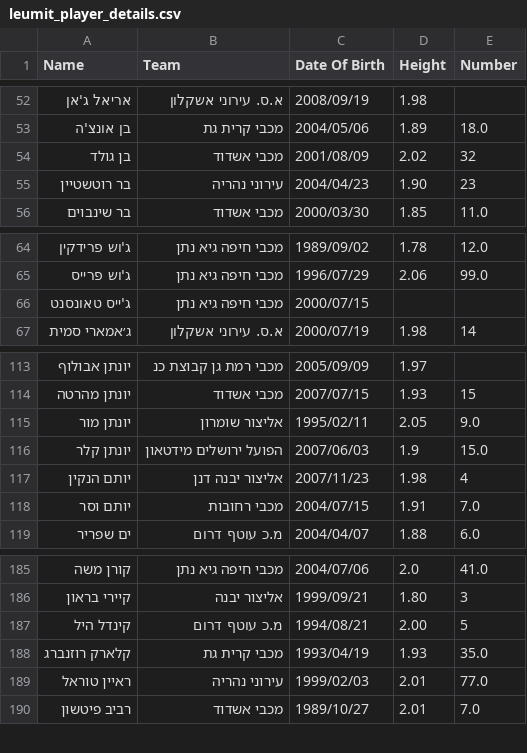
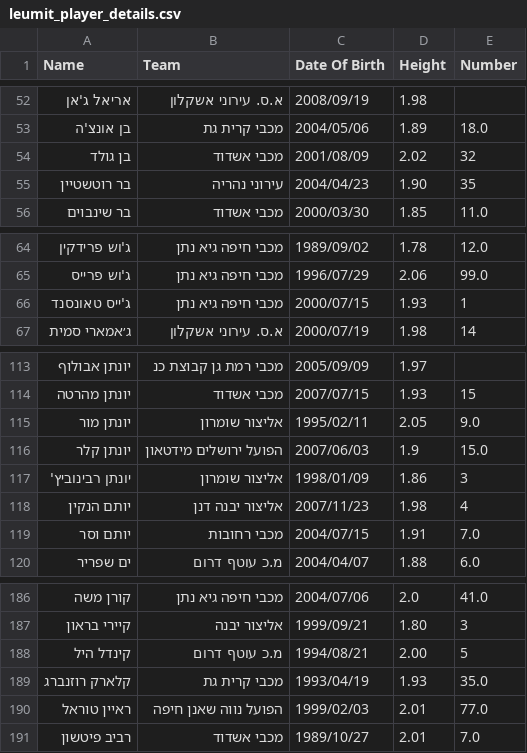
Before and after one commit to navonn3/leumit_db, a CSV file: data/leumit/leumit_player_details.csv, drawn as a sheet; only a part is shown, gaps mark what is left out.

```diff
--- a/data/leumit/leumit_player_details.csv
+++ b/data/leumit/leumit_player_details.csv
@@ -54,3 +54,3 @@
 בן גולד,מכבי אשדוד,2001/08/09,2.02,32
-בר רוטשטיין,עירוני נהריה,2004/04/23,1.90,23
+בר רוטשטיין,עירוני נהריה,2004/04/23,1.90,35
 בר שינבוים,מכבי אשדוד,2000/03/30,1.85,11.0
@@ -65,3 +65,3 @@
 ג'וש פרייס,מכבי חיפה גיא נתן,1996/07/29,2.06,99.0
-ג'ייס טאונסנט,מכבי חיפה גיא נתן,2000/07/15,,
+ג'ייס טאונסנד,מכבי חיפה גיא נתן,2000/07/15,1.93,1
 ג׳אמארי סמית,א.ס. עירוני אשקלון,2000/07/19,1.98,14
@@ -116,2 +116,3 @@
 יונתן קלר,הפועל ירושלים מידטאון,2007/06/03,1.9,15.0
+יונתן רבינוביץ',אליצור שומרון,1998/01/09,1.86,3
 יותם הנקין,אליצור יבנה דנן,2007/11/23,1.98,4
@@ -188,3 +189,3 @@
 קלארק רוזנברג,מכבי קרית גת,1993/04/19,1.93,35.0
-ראיין טוראל,עירוני נהריה,1999/02/03,2.01,77.0
+ראיין טוראל,הפועל נווה שאנן חיפה,1999/02/03,2.01,77.0
 רביב פיטשון,מכבי אשדוד,1989/10/27,2.01,7.0
```
Also changed, not shown: data/leumit/leumit_player_history.csv, 1 other file.
